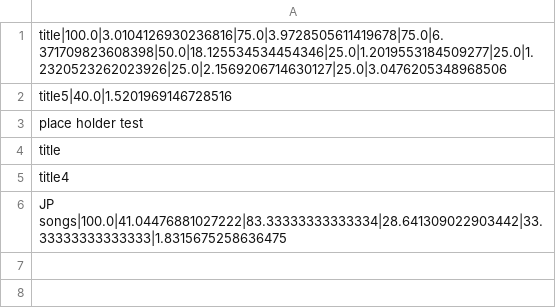
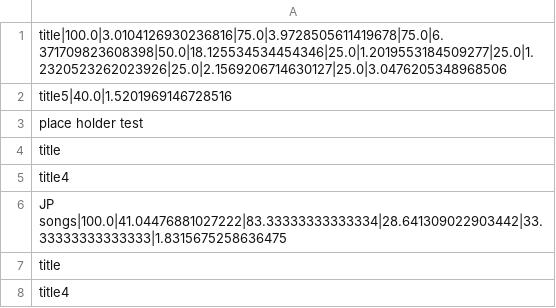
Before and after one commit to RileyW26/Studylet, a CSV file: StudyletLeaderboard.csv, drawn as a sheet; the diff names each change by its address in the sheet, - before the commit and + after, or states it on an @@ line.

```diff
--- a/StudyletLeaderboard.csv
+++ b/StudyletLeaderboard.csv
+row 7: title
+row 8: title4
```
Also changed, not shown: Studysets.csv.
